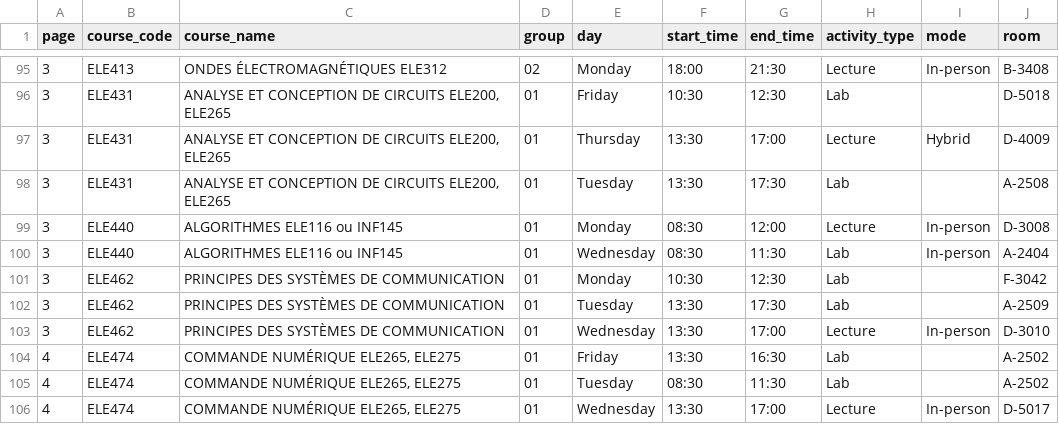
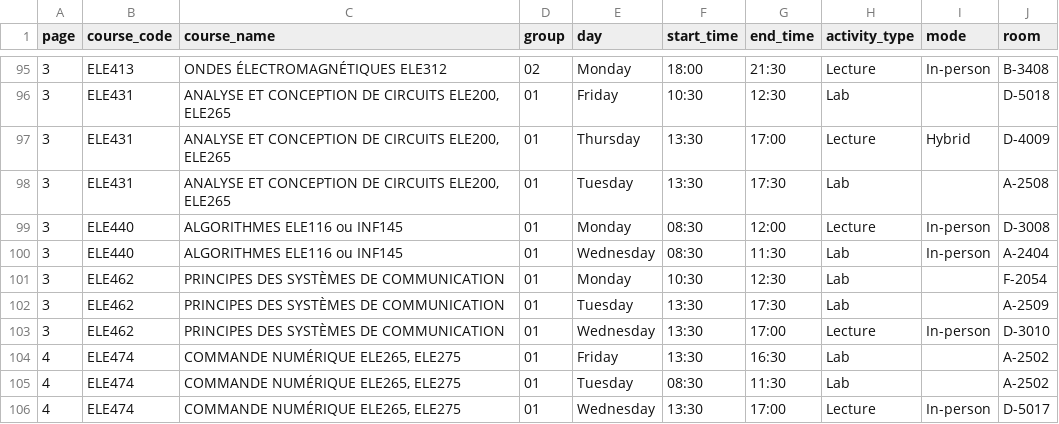
Before and after one commit to olivier0922/schedule-generator-ETS, a CSV file: data/A-2026_ele.csv, drawn as a sheet; only a part is shown, gaps mark what is left out.

```diff
--- a/data/A-2026_ele.csv
+++ b/data/A-2026_ele.csv
@@ -100,3 +100,3 @@
 3,ELE440,ALGORITHMES ELE116 ou INF145,01,Wednesday,08:30,11:30,Lab,In-person,A-2404
-3,ELE462,PRINCIPES DES SYSTÈMES DE COMMUNICATION,01,Monday,10:30,12:30,Lab,,F-3042
+3,ELE462,PRINCIPES DES SYSTÈMES DE COMMUNICATION,01,Monday,10:30,12:30,Lab,,F-2054
 3,ELE462,PRINCIPES DES SYSTÈMES DE COMMUNICATION,01,Tuesday,13:30,17:30,Lab,,A-2509
```
Also changed, not shown: data/H-2027_ctn.csv, 2 other files.
